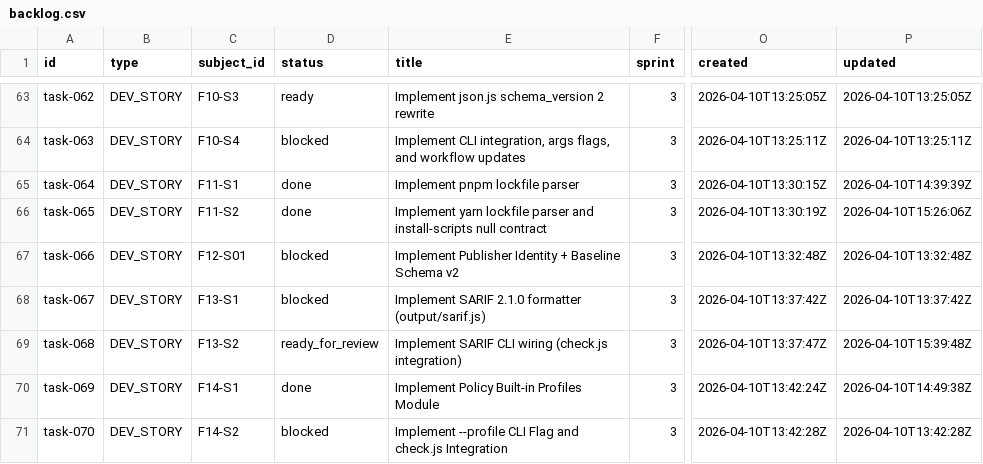
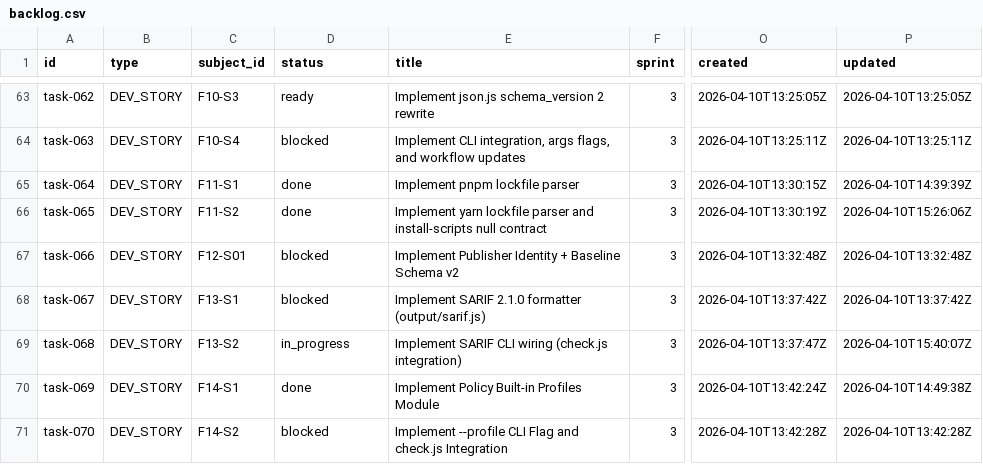
Before and after one commit to tayyabt/trustlock, a CSV file: tasks/backlog.csv, drawn as a sheet; only a part is shown, gaps mark what is left out; the diff names each change by its address in the sheet, - before the commit and + after, or states it on an @@ line.

Commit message:
task-068: record control-plane updates

```diff
--- a/tasks/backlog.csv
+++ b/tasks/backlog.csv
-D69 (status): ready_for_review
+D69 (status): in_progress
-P69 (updated): 2026-04-10T15:39:48Z
+P69 (updated): 2026-04-10T15:40:07Z
```
